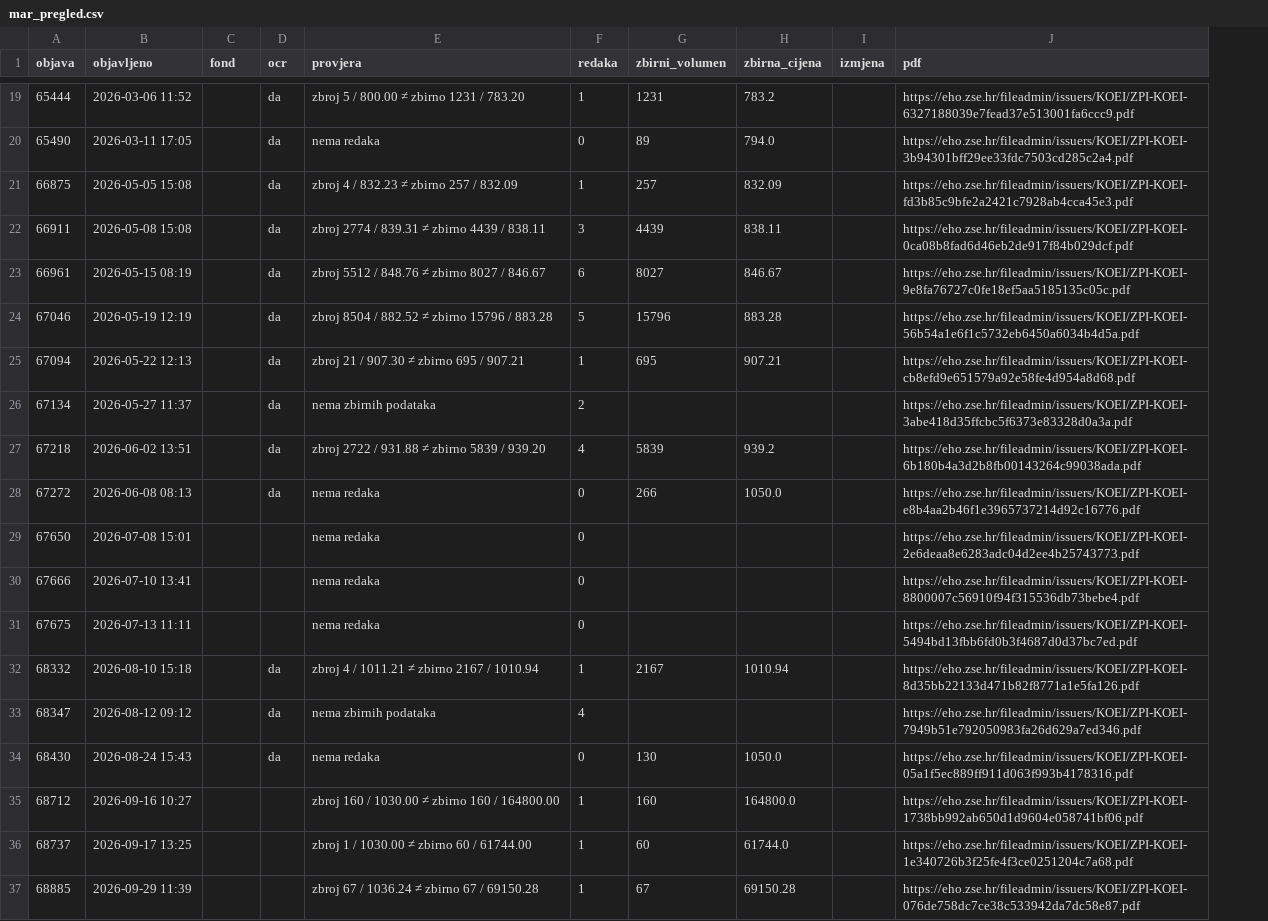
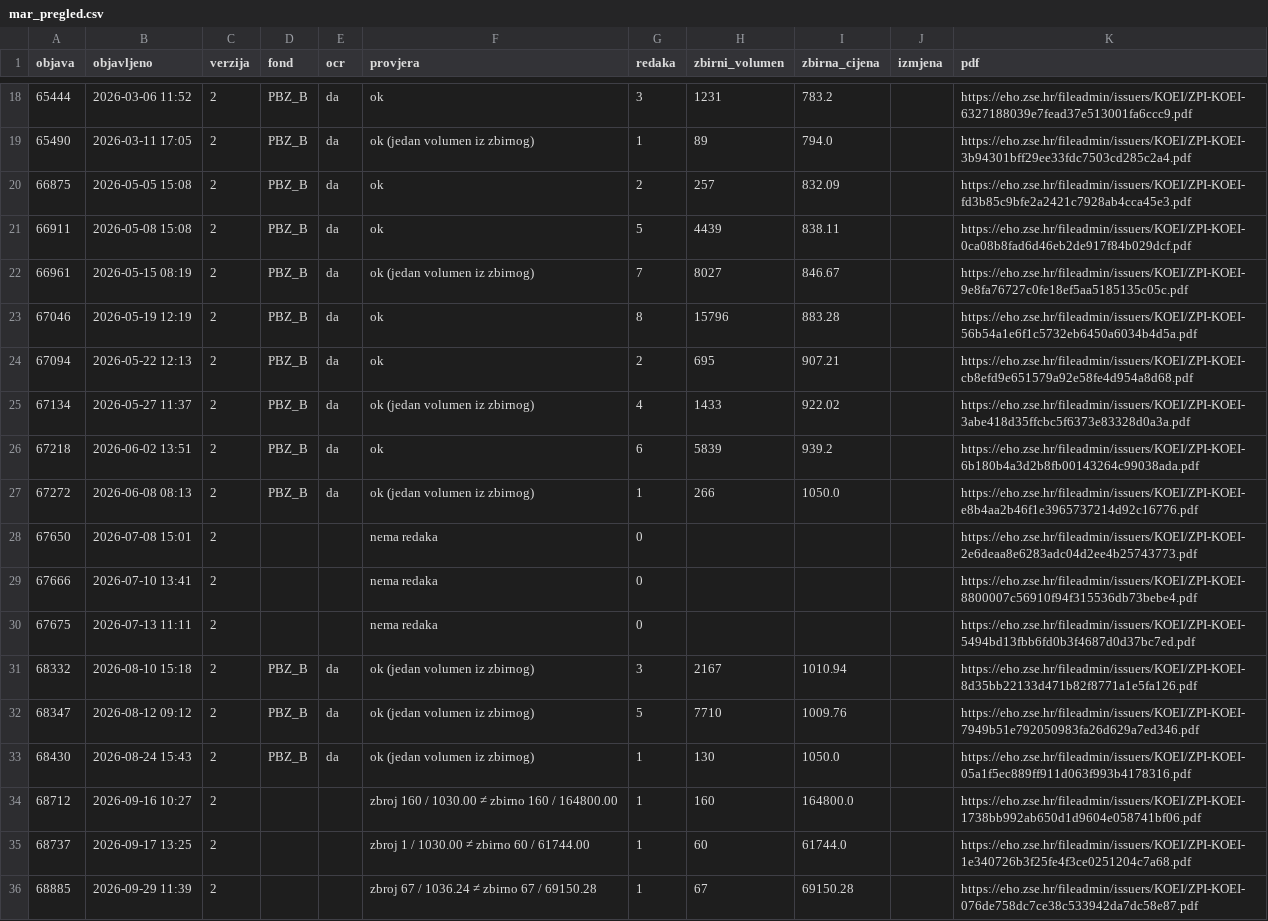
Before and after one commit to luksakurtela2-bot/koei, a CSV file: data/mar_pregled.csv, drawn as a sheet; only a part is shown, gaps mark what is left out; addresses are those after the commit; the diff covers the shown part only; the diff names each change by its address in the sheet, - before the commit and + after, or states it on an @@ line.

```diff
--- a/data/mar_pregled.csv
+++ b/data/mar_pregled.csv
+column C (verzija), rows 18-36: all 2
-D18:D27 (fond): (empty)
+D18:D27 (fond): PBZ_B
-F18 (provjera): zbroj 5 / 800.00 ≠ zbirno 1231 / 783.20
+F18 (provjera): ok
-G18 (redaka): 1
+G18 (redaka): 3
-F19 (provjera): nema redaka
+F19 (provjera): ok (jedan volumen iz zbirnog)
-G19 (redaka): 0
+G19 (redaka): 1
-F20 (provjera): zbroj 4 / 832.23 ≠ zbirno 257 / 832.09
+F20 (provjera): ok
-G20 (redaka): 1
+G20 (redaka): 2
-F21 (provjera): zbroj 2774 / 839.31 ≠ zbirno 4439 / 838.11
+F21 (provjera): ok
-G21 (redaka): 3
+G21 (redaka): 5
-F22 (provjera): zbroj 5512 / 848.76 ≠ zbirno 8027 / 846.67
+F22 (provjera): ok (jedan volumen iz zbirnog)
-G22 (redaka): 6
+G22 (redaka): 7
-F23 (provjera): zbroj 8504 / 882.52 ≠ zbirno 15796 / 883.28
+F23 (provjera): ok
-G23 (redaka): 5
+G23 (redaka): 8
-F24 (provjera): zbroj 21 / 907.30 ≠ zbirno 695 / 907.21
+F24 (provjera): ok
-G24 (redaka): 1
+G24 (redaka): 2
-F25 (provjera): nema zbirnih podataka
+F25 (provjera): ok (jedan volumen iz zbirnog)
-G25 (redaka): 2
+G25 (redaka): 4
-H25 (zbirni_volumen): (empty)
+H25 (zbirni_volumen): 1433
-I25 (zbirna_cijena): (empty)
+I25 (zbirna_cijena): 922.02
-F26 (provjera): zbroj 2722 / 931.88 ≠ zbirno 5839 / 939.20
+F26 (provjera): ok
-G26 (redaka): 4
+G26 (redaka): 6
-F27 (provjera): nema redaka
+F27 (provjera): ok (jedan volumen iz zbirnog)
-G27 (redaka): 0
+G27 (redaka): 1
-D31:D33 (fond): (empty)
+D31:D33 (fond): PBZ_B
-F31 (provjera): zbroj 4 / 1011.21 ≠ zbirno 2167 / 1010.94
+F31 (provjera): ok (jedan volumen iz zbirnog)
-G31 (redaka): 1
+G31 (redaka): 3
-F32 (provjera): nema zbirnih podataka
+F32 (provjera): ok (jedan volumen iz zbirnog)
-G32 (redaka): 4
+G32 (redaka): 5
-H32 (zbirni_volumen): (empty)
+H32 (zbirni_volumen): 7710
-I32 (zbirna_cijena): (empty)
+I32 (zbirna_cijena): 1009.76
-F33 (provjera): nema redaka
+F33 (provjera): ok (jedan volumen iz zbirnog)
-G33 (redaka): 0
+G33 (redaka): 1
```
Also changed, not shown: 1 removed row and 40 edited cells elsewhere in this file, 2 other files.
